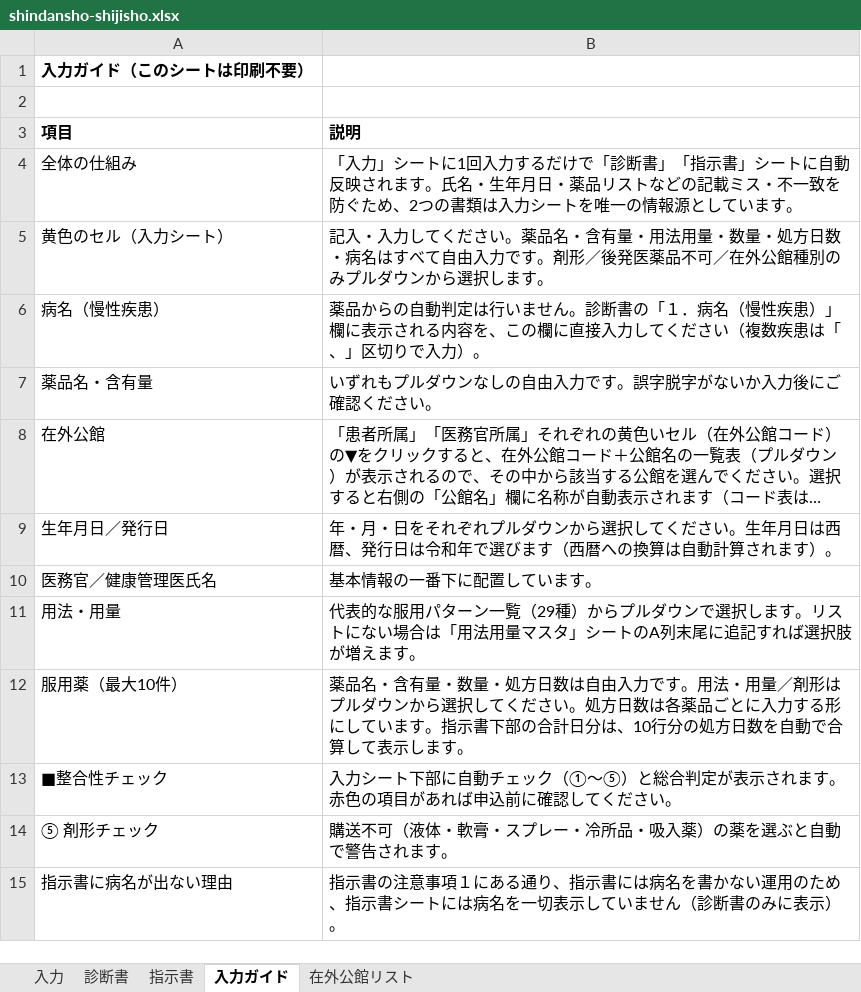
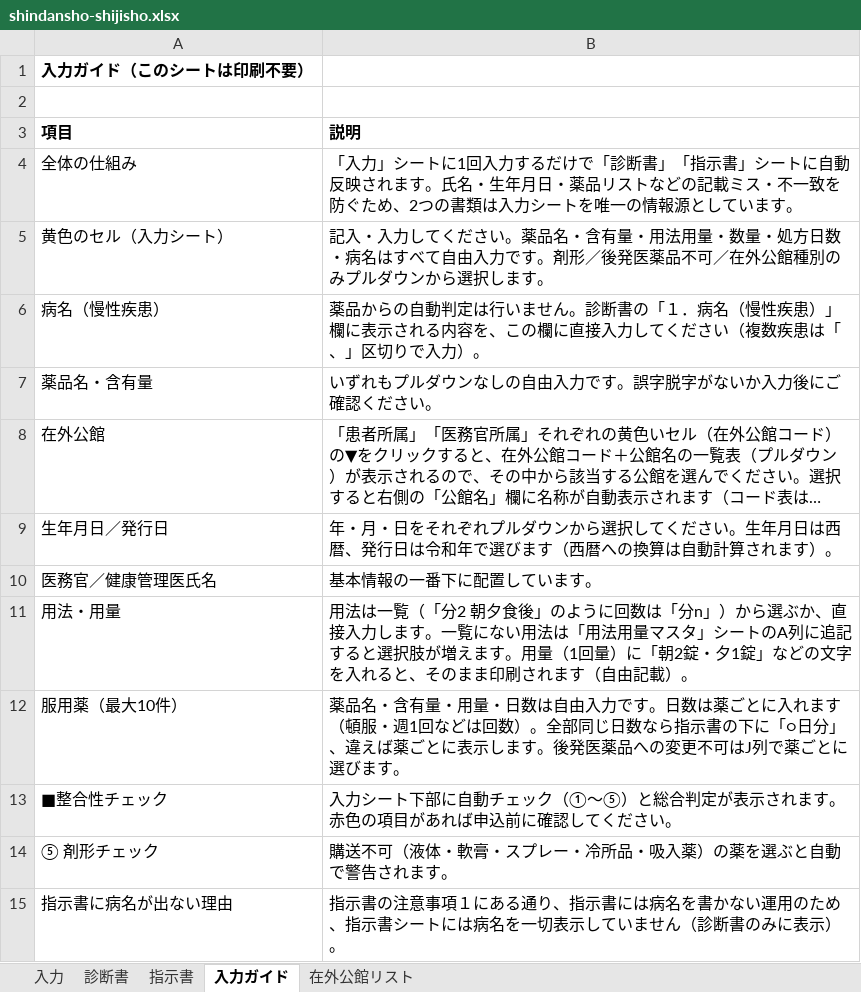
Before and after one commit to ysk713/-, an Excel workbook: shindansho/excel/shindansho-shijisho.xlsx, sheet 入力ガイド, drawn as a sheet; long unchanged cells end in …; values as stored, in another font and other column widths than the file's, no borders; the diff names each change by its address in the sheet, - before the commit and + after, or states it on an @@ line.

```diff
--- a/shindansho/excel/shindansho-shijisho.xlsx (sheet 入力ガイド)
+++ b/shindansho/excel/shindansho-shijisho.xlsx (sheet 入力ガイド)
-B11 (説明): 代表的な服用パターン一覧（29種）からプルダウンで選択します。リストにない場合は「用法用量マスタ」シートのA列末尾に追記すれば選択肢が増えます。
+B11 (説明): 用法は一覧（「分2 朝夕食後」のように回数は「分n」）から選ぶか、直接入力します。一覧にない用法は「用法用量マスタ」シートのA列に追記すると選択肢が増えます。用量（1回量）に「朝2錠・夕1錠」などの文字を入れると、そのまま印刷されます（自由記載）。
-B12 (説明): …含有量・数量・処方日数は自由入力です。用法・用量／剤形はプルダウンから選択してください。処方日数は各薬品ごとに入力する形にしています。指示書下部の合計日分は、10行分の処方日数を自動で合算して表示します。
+B12 (説明): …含有量・用量・日数は自由入力です。日数は薬ごとに入れます（頓服・週1回などは回数）。全部同じ日数なら指示書の下に「○日分」、違えば薬ごとに表示します。後発医薬品への変更不可はJ列で薬ごとに選びます。
```
Also changed, not shown: sheet 在外公館リスト, sheet 指示書, sheet 診断書, sheet 入力, formulas that keep their value, hidden cells, 5 other files.
